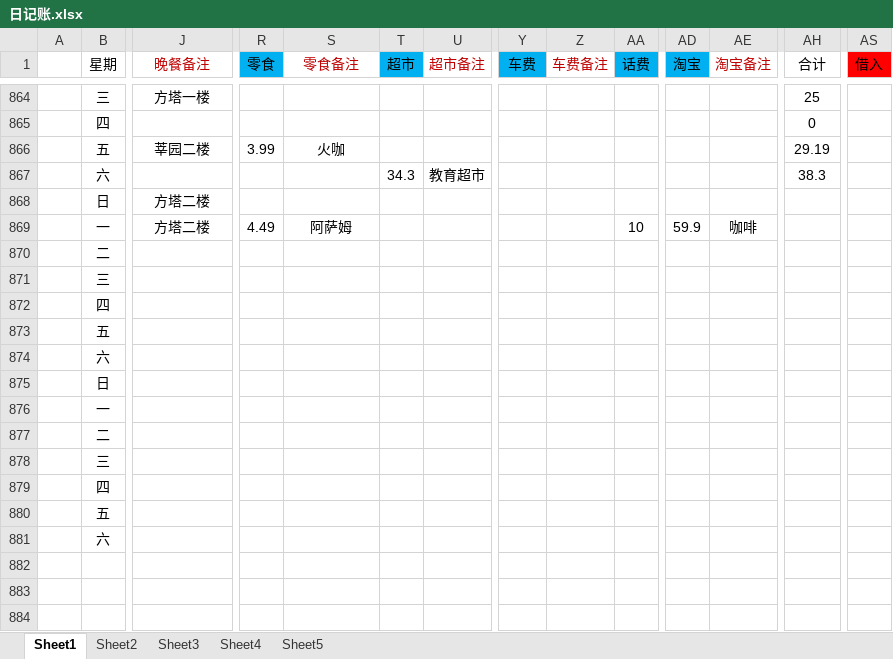
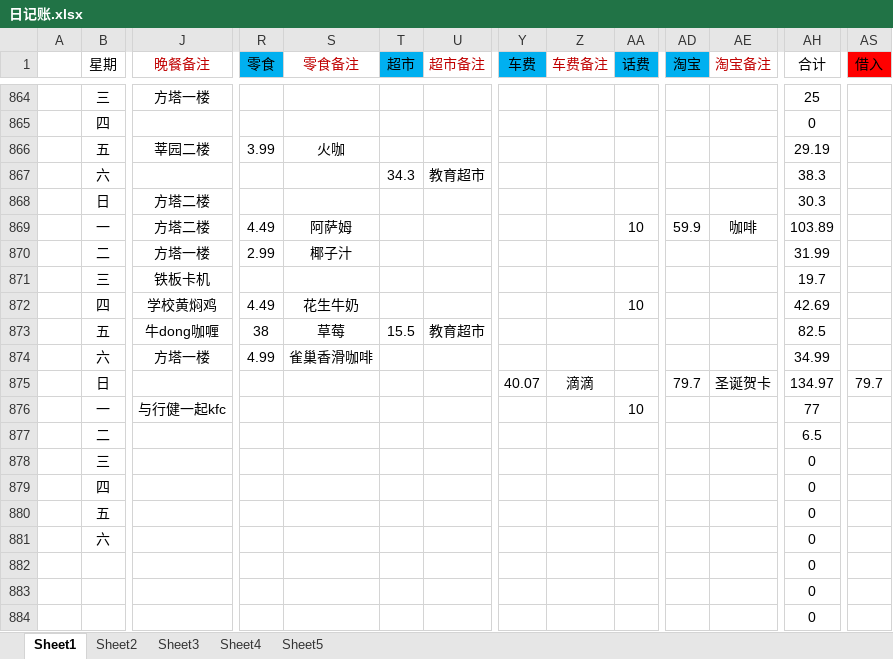
Before and after one commit to ExcaliburEX/Daily-Plan-In-Graduate-Life, an Excel workbook: 日记账.xlsx, sheet Sheet1, drawn as a sheet; only a part is shown, gaps mark what is left out; values as stored, in another font and other column widths than the file's, no borders; charts and pictures not drawn; removed rows and columns are numbered as before the commit, all else as after; rows hold the shown columns only; the diff names each change by its address in the sheet, - before the commit and + after, or states it on an @@ line.

```diff
--- a/日记账.xlsx (sheet Sheet1)
+++ b/日记账.xlsx (sheet Sheet1)
-AH868 (合计): (empty)
+AH868 (合计): 30.3
-AH869 (合计): (empty)
+AH869 (合计): 103.89
-row 870:  | 二
-row 871:  | 三
-row 872:  | 四
-row 873:  | 五
-row 874:  | 六
-row 875:  | 日
-row 876:  | 一
-row 877:  | 二
+row 870:  | 二 | 方塔一楼 | 2.99 | 椰子汁 |  |  |  |  |  |  |  | 31.99
+row 871:  | 三 | 铁板卡机 |  |  |  |  |  |  |  |  |  | 19.7
+row 872:  | 四 | 学校黄焖鸡 | 4.49 | 花生牛奶 |  |  |  |  | 10 |  |  | 42.69
+row 873:  | 五 | 牛dong咖喱 | 38 | 草莓 | 15.5 | 教育超市 |  |  |  |  |  | 82.5
+row 874:  | 六 | 方塔一楼 | 4.99 | 雀巢香滑咖啡 |  |  |  |  |  |  |  | 34.99
+row 875:  | 日 |  |  |  |  |  | 40.07 | 滴滴 |  | 79.7 | 圣诞贺卡 | 134.97 | 79.7
+row 876:  | 一 | 与行健一起kfc |  |  |  |  |  |  | 10 |  |  | 77
+row 877:  | 二 |  |  |  |  |  |  |  |  |  |  | 6.5
-AH878:AH881 (合计): (empty)
+AH878:AH881 (合计): 0
+row 882:  |  |  |  |  |  |  |  |  |  |  |  | 0
+row 883:  |  |  |  |  |  |  |  |  |  |  |  | 0
+row 884:  |  |  |  |  |  |  |  |  |  |  |  | 0
```
Also changed, not shown: 2 other files.
